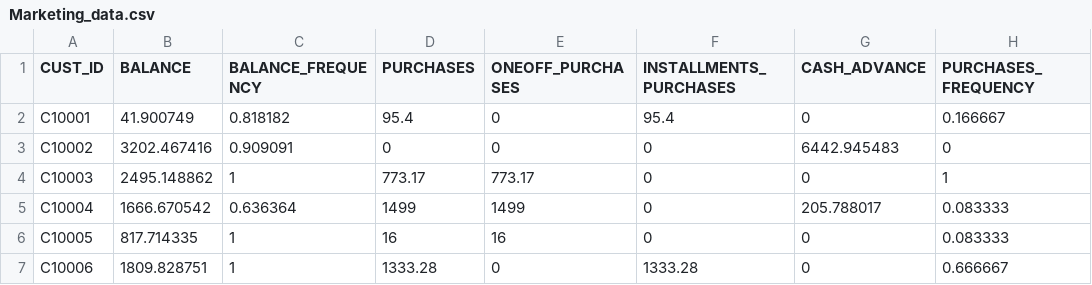
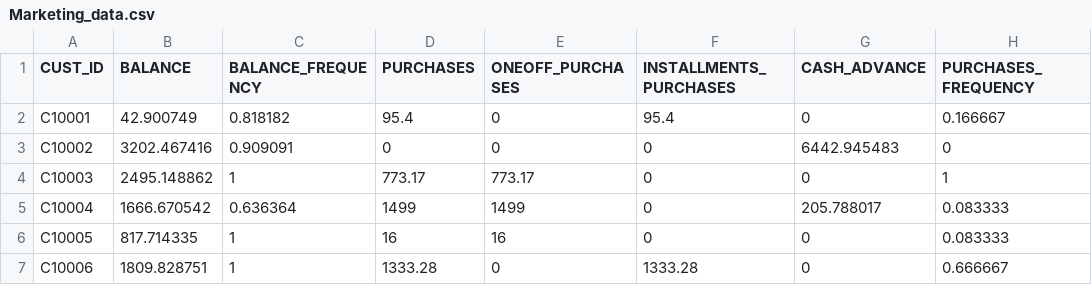
Before and after one commit to emgmarcote/datasets, a CSV file: Marketing_data.csv, drawn as a sheet; only a part is shown; the diff names each change by its address in the sheet, - before the commit and + after, or states it on an @@ line.

Commit message:
41 por 42

```diff
--- a/Marketing_data.csv
+++ b/Marketing_data.csv
-B2 (BALANCE): 41.900749
+B2 (BALANCE): 42.900749
```
